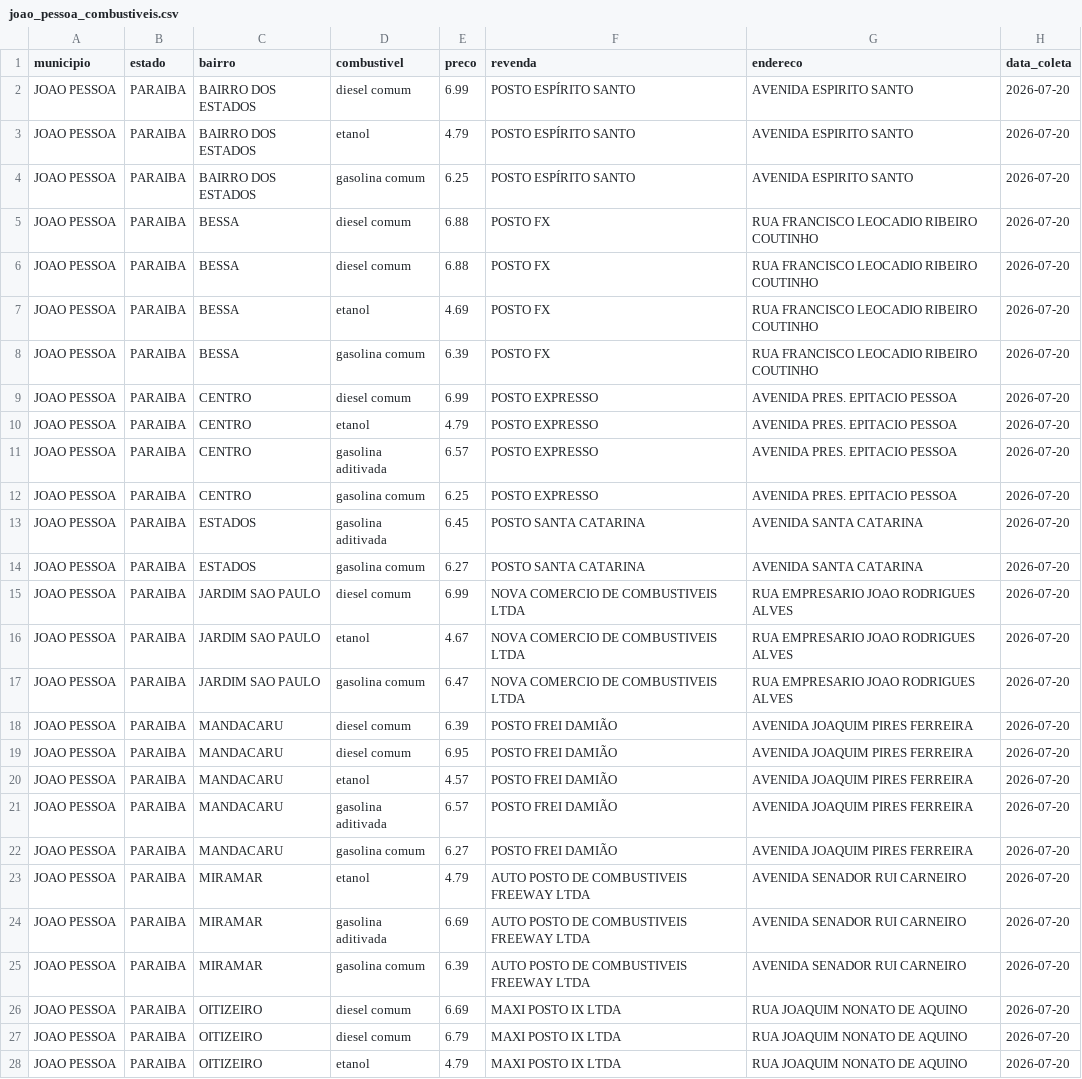
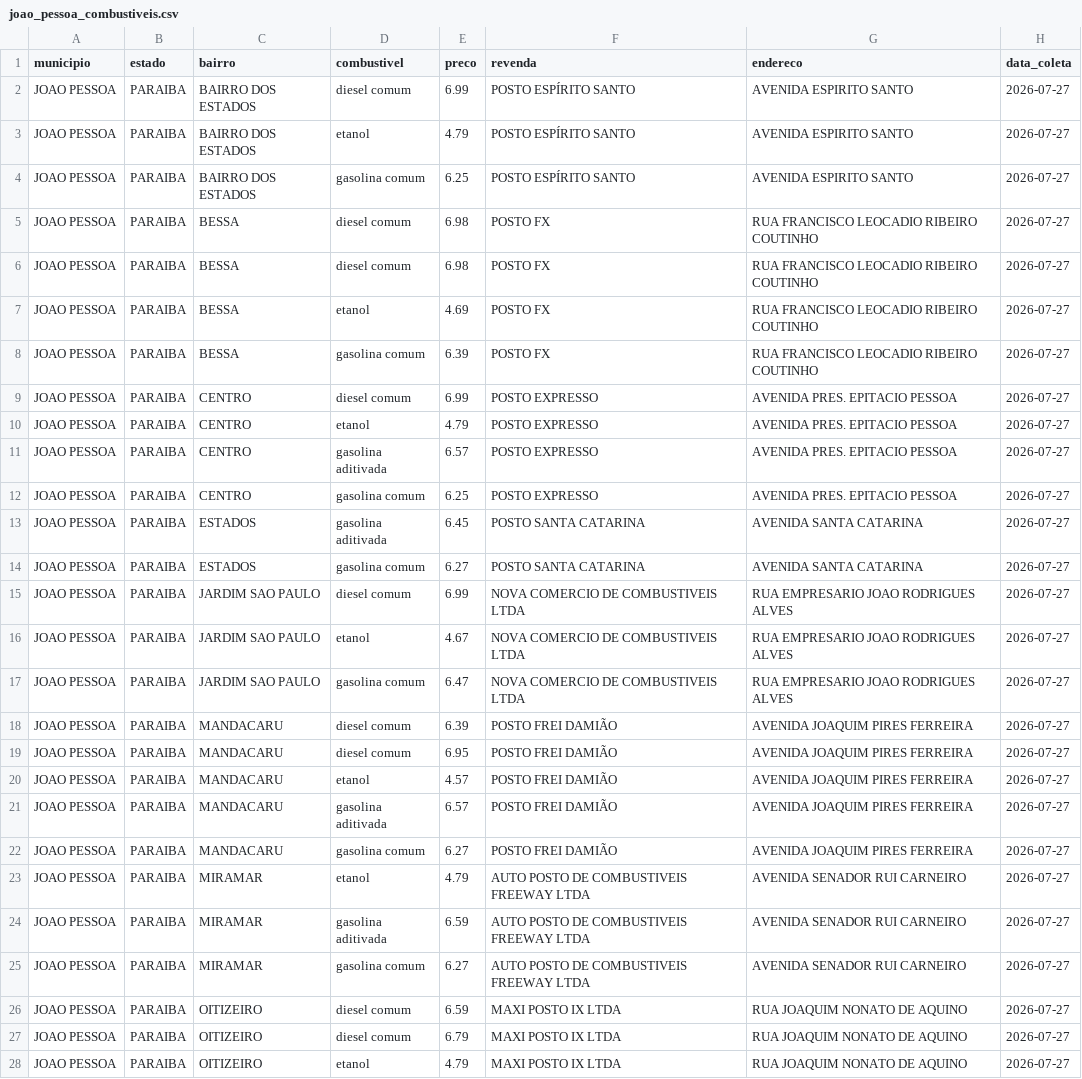
Before and after one commit to guibsonblg/gasolinajp, a CSV file: data/processed/joao_pessoa_combustiveis.csv, drawn as a sheet; only a part is shown; the diff covers the shown part only; the diff names each change by its address in the sheet, - before the commit and + after, or states it on an @@ line.

```diff
--- a/data/processed/joao_pessoa_combustiveis.csv
+++ b/data/processed/joao_pessoa_combustiveis.csv
-H2:H28 (data_coleta): 2026-07-20
+H2:H28 (data_coleta): 2026-07-27
-E5:E6 (preco): 6.88
+E5:E6 (preco): 6.98
-E24 (preco): 6.69
+E24 (preco): 6.59
-E25 (preco): 6.39
+E25 (preco): 6.27
-E26 (preco): 6.69
+E26 (preco): 6.59
```
Also changed, not shown: 39 edited cells elsewhere in this file, 1 other file.
